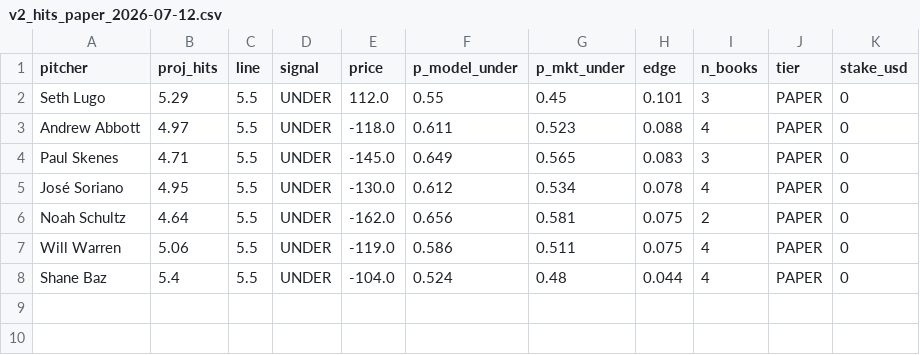
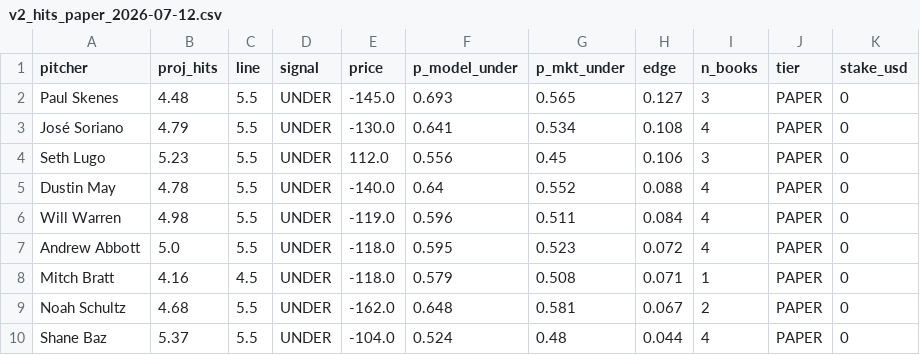
Before and after one commit to Msuresh32/pitcherKModel, a CSV file: reports/daily/v2_hits_paper_2026-07-12.csv, drawn as a sheet.

```diff
--- a/reports/daily/v2_hits_paper_2026-07-12.csv
+++ b/reports/daily/v2_hits_paper_2026-07-12.csv
@@ -1,8 +1,10 @@
 pitcher,proj_hits,line,signal,price,p_model_under,p_mkt_under,edge,n_books,tier,stake_usd
-Seth Lugo,5.29,5.5,UNDER,112.0,0.55,0.45,0.101,3,PAPER,0
-Andrew Abbott,4.97,5.5,UNDER,-118.0,0.611,0.523,0.088,4,PAPER,0
-Paul Skenes,4.71,5.5,UNDER,-145.0,0.649,0.565,0.083,3,PAPER,0
-José Soriano,4.95,5.5,UNDER,-130.0,0.612,0.534,0.078,4,PAPER,0
-Noah Schultz,4.64,5.5,UNDER,-162.0,0.656,0.581,0.075,2,PAPER,0
-Will Warren,5.06,5.5,UNDER,-119.0,0.586,0.511,0.075,4,PAPER,0
-Shane Baz,5.4,5.5,UNDER,-104.0,0.524,0.48,0.044,4,PAPER,0
+Paul Skenes,4.48,5.5,UNDER,-145.0,0.693,0.565,0.127,3,PAPER,0
+José Soriano,4.79,5.5,UNDER,-130.0,0.641,0.534,0.108,4,PAPER,0
+Seth Lugo,5.23,5.5,UNDER,112.0,0.556,0.45,0.106,3,PAPER,0
+Dustin May,4.78,5.5,UNDER,-140.0,0.64,0.552,0.088,4,PAPER,0
+Will Warren,4.98,5.5,UNDER,-119.0,0.596,0.511,0.084,4,PAPER,0
+Andrew Abbott,5.0,5.5,UNDER,-118.0,0.595,0.523,0.072,4,PAPER,0
+Mitch Bratt,4.16,4.5,UNDER,-118.0,0.579,0.508,0.071,1,PAPER,0
+Noah Schultz,4.68,5.5,UNDER,-162.0,0.648,0.581,0.067,2,PAPER,0
+Shane Baz,5.37,5.5,UNDER,-104.0,0.524,0.48,0.044,4,PAPER,0
```
Also changed, not shown: reports/daily/v2_plays_2026-07-12.csv, reports/daily/v2_props_2026-07-12.csv, 6 other files.
